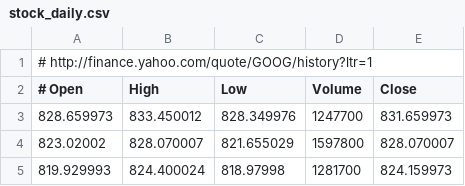
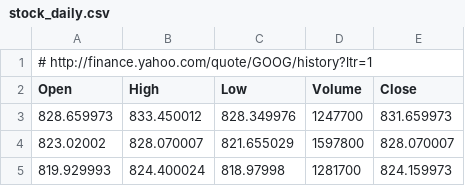
Before and after one commit to pykwon/python, a CSV file: testdata_utf8/stock_daily.csv, drawn as a sheet; only a part is shown.

Commit message:
Update stock_daily.csv

```diff
--- a/testdata_utf8/stock_daily.csv
+++ b/testdata_utf8/stock_daily.csv
@@ -1,3 +1,3 @@
 # http://finance.yahoo.com/quote/GOOG/history?ltr=1
-# Open,High,Low,Volume,Close
+Open,High,Low,Volume,Close
 828.659973,833.450012,828.349976,1247700,831.659973
```
